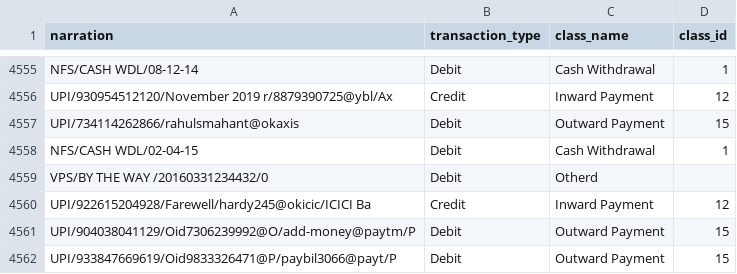
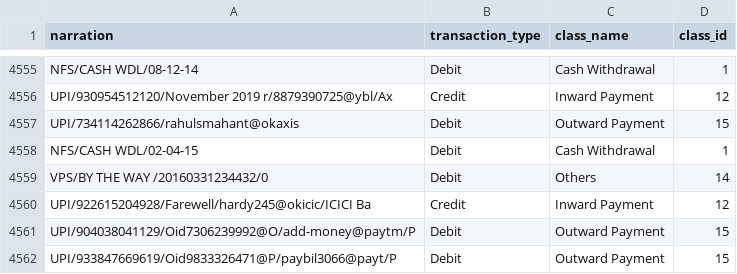
Before and after one commit to loni9164/explainable_ai, a CSV file: consolidated_ver4.csv, drawn as a sheet; only a part is shown, gaps mark what is left out.

Commit message:
Add files via upload

```diff
--- a/consolidated_ver4.csv
+++ b/consolidated_ver4.csv
@@ -4558,3 +4558,3 @@ UPI/734114262866/rahulsmahant@okaxis              ,Debit,Outward Payment,15
 NFS/CASH WDL/02-04-15                             ,Debit,Cash Withdrawal,1
-VPS/BY THE WAY /20160331234432/0                  ,Debit,Otherd,
+VPS/BY THE WAY /20160331234432/0                  ,Debit,Others,14
 UPI/922615204928/Farewell/hardy245@okicic/ICICI Ba,Credit,Inward Payment,12
```
